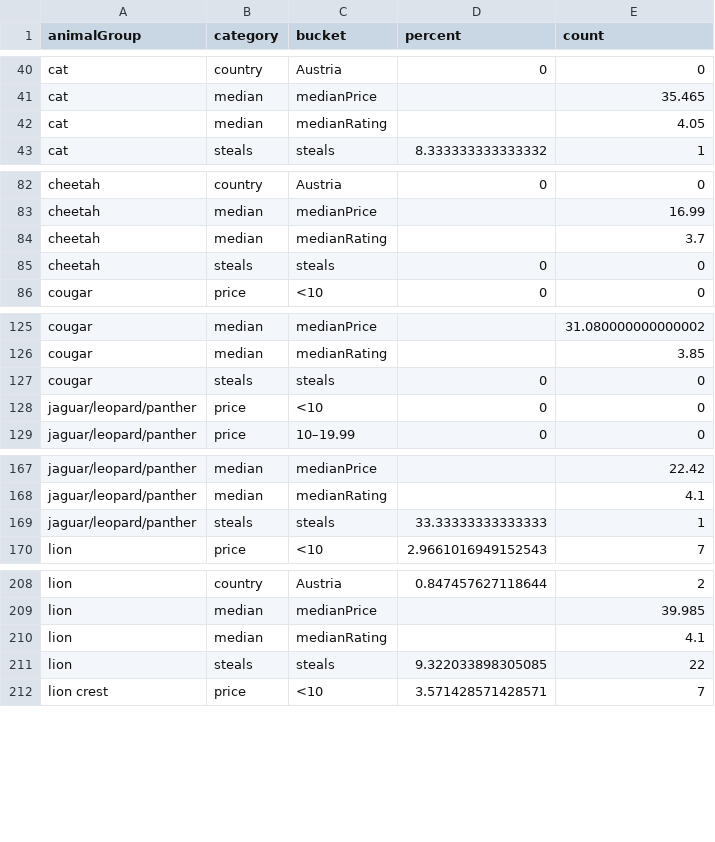
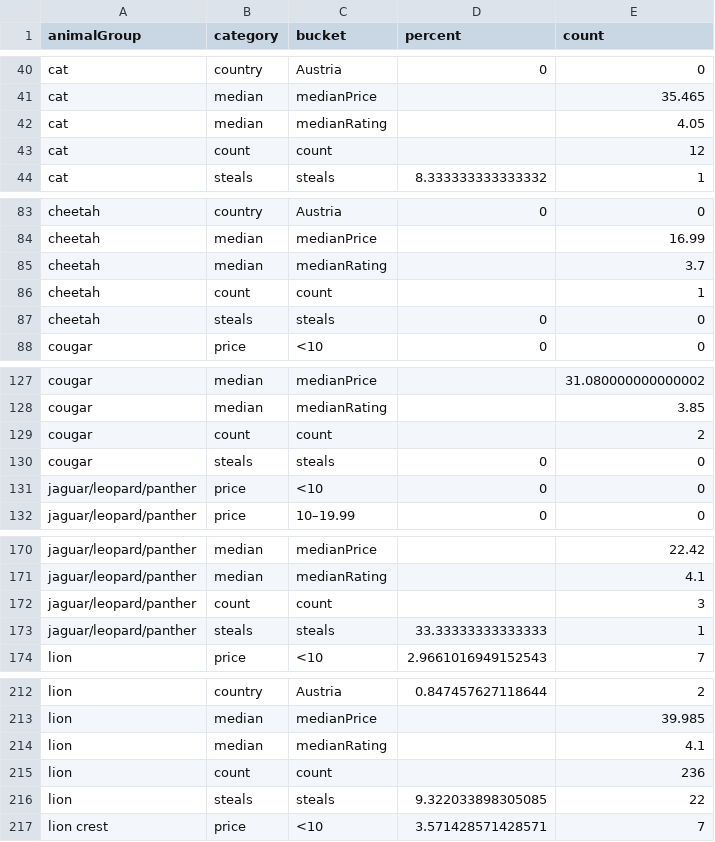
Before and after one commit to the-pudding/wine-animals, a CSV file: src/data/wineData_catSummary.csv, drawn as a sheet; only a part is shown, gaps mark what is left out; the diff covers the shown part only.

```diff
--- a/src/data/wineData_catSummary.csv
+++ b/src/data/wineData_catSummary.csv
@@ -42,2 +42,3 @@ cat,median,medianPrice,,35.465
 cat,median,medianRating,,4.05
+cat,count,count,,12
 cat,steals,steals,8.333333333333332,1
@@ -84,2 +85,3 @@ cheetah,median,medianPrice,,16.99
 cheetah,median,medianRating,,3.7
+cheetah,count,count,,1
 cheetah,steals,steals,0,0
@@ -126,2 +128,3 @@ cougar,median,medianPrice,,31.080000000000002
 cougar,median,medianRating,,3.85
+cougar,count,count,,2
 cougar,steals,steals,0,0
@@ -168,2 +171,3 @@ jaguar/leopard/panther,median,medianPrice,,22.42
 jaguar/leopard/panther,median,medianRating,,4.1
+jaguar/leopard/panther,count,count,,3
 jaguar/leopard/panther,steals,steals,33.33333333333333,1
@@ -210,2 +214,3 @@ lion,median,medianPrice,,39.985
 lion,median,medianRating,,4.1
+lion,count,count,,236
 lion,steals,steals,9.322033898305085,22
```
Also changed, not shown: 3 added rows elsewhere in this file, src/data/wineData_birdSummary.csv, src/data/wineData_median.csv, 12 other files.
